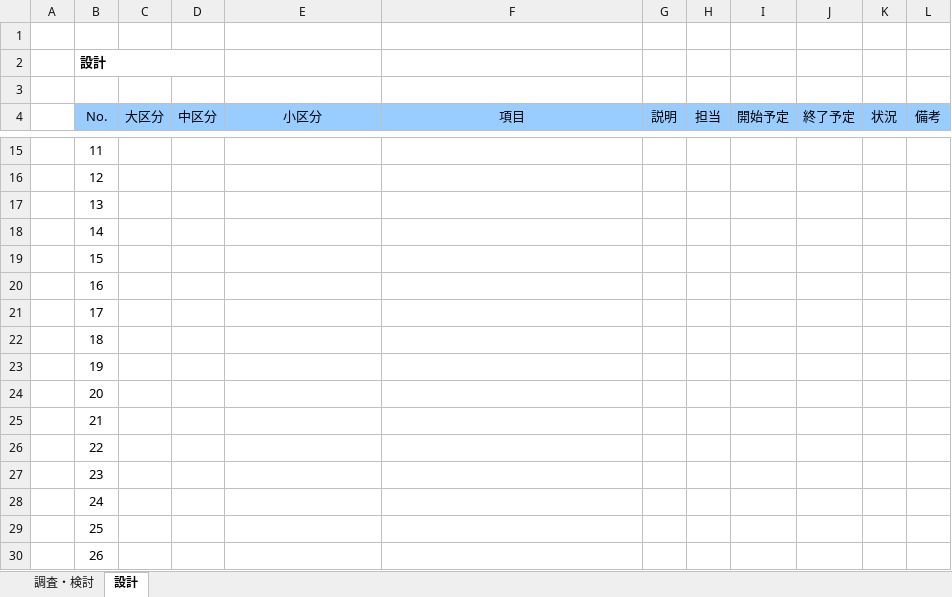
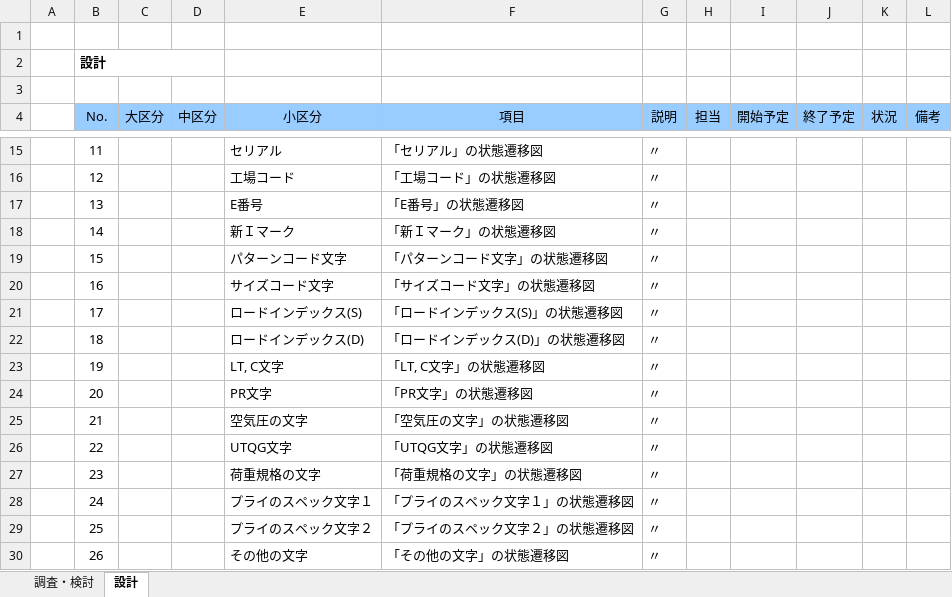
Before and after one commit to ichiro-uehara/TOYOTIRE_BRAND, an Excel workbook: 調査資料/内部資料/①円弧配列_工程チェック.xlsx, sheet 設計, drawn as a sheet; only a part is shown, gaps mark what is left out; values as stored, in another font and other column widths than the file's, no borders; conditional formats not drawn; the diff covers the shown part only; the diff names each change by its address in the sheet, - before the commit and + after, or states it on an @@ line.

```diff
--- a/調査資料/内部資料/①円弧配列_工程チェック.xlsx (sheet 設計)
+++ b/調査資料/内部資料/①円弧配列_工程チェック.xlsx (sheet 設計)
-E15 (小区分): (empty)
+E15 (小区分): セリアル
-F15 (項目): (empty)
+F15 (項目): 「セリアル」の状態遷移図
-G15:G30 (説明): (empty)
+G15:G30 (説明): 〃
-E16 (小区分): (empty)
+E16 (小区分): 工場コード
-F16 (項目): (empty)
+F16 (項目): 「工場コード」の状態遷移図
-E17 (小区分): (empty)
+E17 (小区分): E番号
-F17 (項目): (empty)
+F17 (項目): 「E番号」の状態遷移図
-E18 (小区分): (empty)
+E18 (小区分): 新Ｉマーク
-F18 (項目): (empty)
+F18 (項目): 「新Ｉマーク」の状態遷移図
-E19 (小区分): (empty)
+E19 (小区分): パターンコード文字
-F19 (項目): (empty)
+F19 (項目): 「パターンコード文字」の状態遷移図
-E20 (小区分): (empty)
+E20 (小区分): サイズコード文字
-F20 (項目): (empty)
+F20 (項目): 「サイズコード文字」の状態遷移図
-E21 (小区分): (empty)
+E21 (小区分): ロードインデックス(S)
-F21 (項目): (empty)
+F21 (項目): 「ロードインデックス(S)」の状態遷移図
-E22 (小区分): (empty)
+E22 (小区分): ロードインデックス(D)
-F22 (項目): (empty)
+F22 (項目): 「ロードインデックス(D)」の状態遷移図
-E23 (小区分): (empty)
+E23 (小区分): LT, C文字
-F23 (項目): (empty)
+F23 (項目): 「LT, C文字」の状態遷移図
-E24 (小区分): (empty)
+E24 (小区分): PR文字
-F24 (項目): (empty)
+F24 (項目): 「PR文字」の状態遷移図
-E25 (小区分): (empty)
+E25 (小区分): 空気圧の文字
-F25 (項目): (empty)
+F25 (項目): 「空気圧の文字」の状態遷移図
-E26 (小区分): (empty)
+E26 (小区分): UTQG文字
-F26 (項目): (empty)
+F26 (項目): 「UTQG文字」の状態遷移図
-E27 (小区分): (empty)
+E27 (小区分): 荷重規格の文字
-F27 (項目): (empty)
+F27 (項目): 「荷重規格の文字」の状態遷移図
-E28 (小区分): (empty)
+E28 (小区分): プライのスペック文字１
-F28 (項目): (empty)
+F28 (項目): 「プライのスペック文字１」の状態遷移図
-E29 (小区分): (empty)
+E29 (小区分): プライのスペック文字２
-F29 (項目): (empty)
+F29 (項目): 「プライのスペック文字２」の状態遷移図
-E30 (小区分): (empty)
+E30 (小区分): その他の文字
-F30 (項目): (empty)
+F30 (項目): 「その他の文字」の状態遷移図
```
Also changed, not shown: 4 added rows and 73 edited cells elsewhere in this sheet, sheet 調査・検討, 作業報告書/AdvanceCAD⇒AutoCAD移行開発（要件定義）_作業報告書_平.xlsx.
